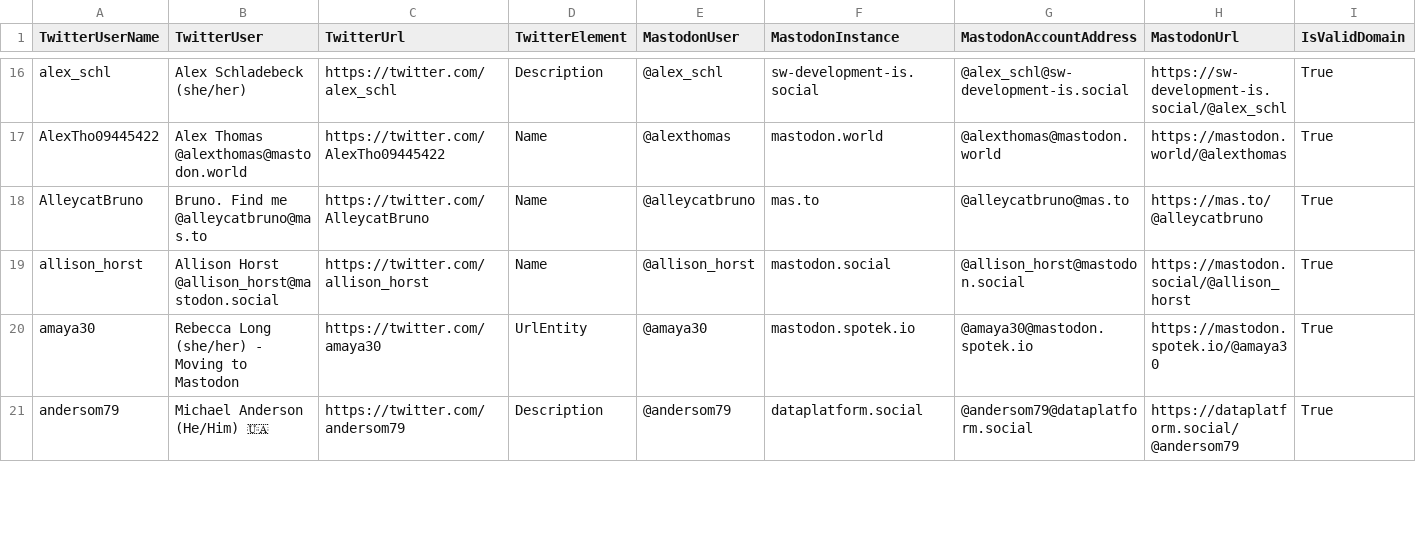
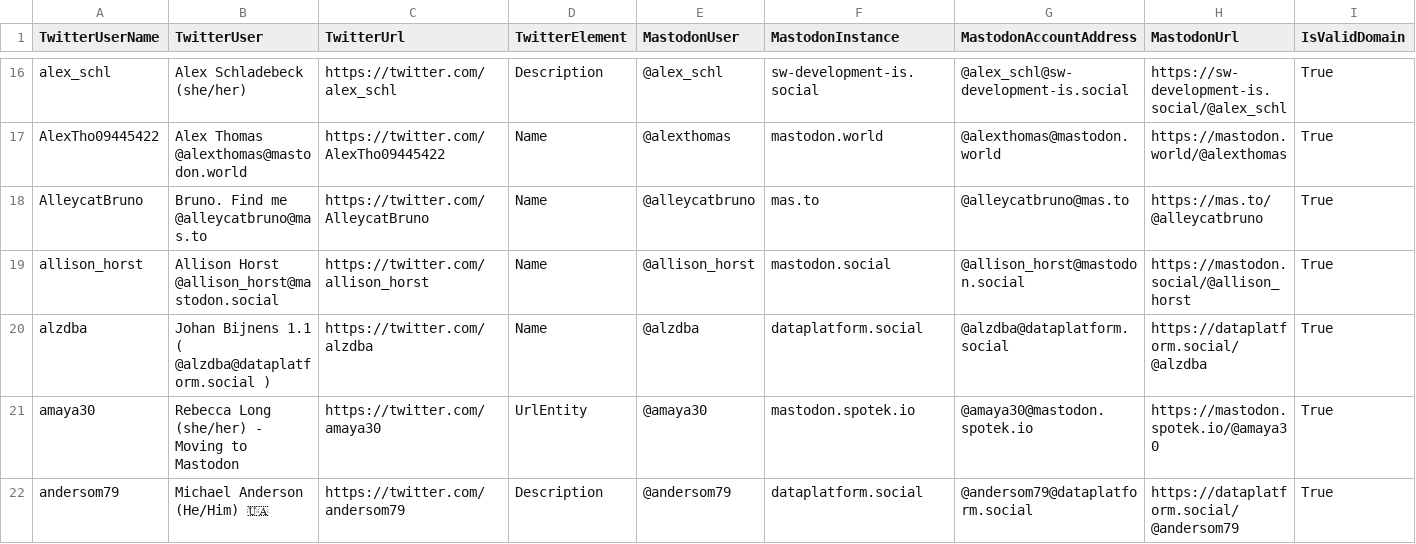
Before and after one commit to dataplat/mastodon, a CSV file: dataplat/twitter-match-archive.csv, drawn as a sheet; only a part is shown, gaps mark what is left out; the diff covers the shown part only; the diff names each change by its address in the sheet, - before the commit and + after, or states it on an @@ line.

```diff
--- a/dataplat/twitter-match-archive.csv
+++ b/dataplat/twitter-match-archive.csv
+row 20: alzdba | Johan Bijnens 1.1 ( @alzdba@dataplatform.social ) | https://twitter.com/alzdba | Name | @alzdba | dataplatform.social | @alzdba@dataplatform.social | https://dataplatform.social/@alzdba | True
```
Also changed, not shown: 1 added row, 5 removed rows and 12 edited cells elsewhere in this file, dataplat/mastodon-import.csv, powerbi/mastodon-import.csv, 3 other files.
